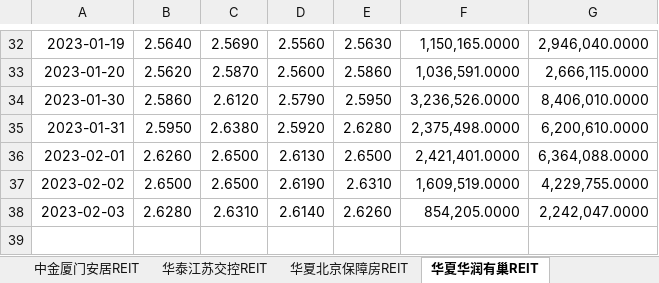
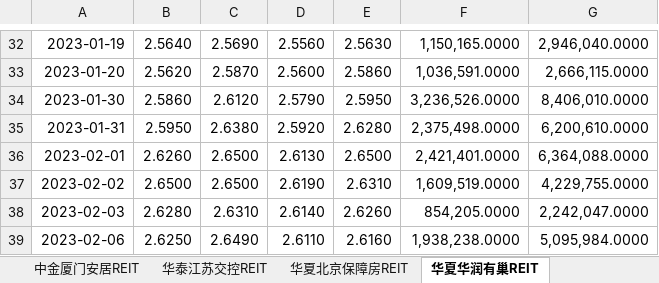
Before and after one commit to ibestrace/ds-project, an Excel workbook: data/基础设施公募REITs历史行情数据-数据导入表（勿动）.xlsx, sheet 华夏华润有巢REIT, drawn as a sheet; only a part is shown, gaps mark what is left out; values as stored, in another font and other column widths than the file's, no borders; the diff names each change by its address in the sheet, - before the commit and + after, or states it on an @@ line.

```diff
--- a/data/基础设施公募REITs历史行情数据-数据导入表（勿动）.xlsx (sheet 华夏华润有巢REIT)
+++ b/data/基础设施公募REITs历史行情数据-数据导入表（勿动）.xlsx (sheet 华夏华润有巢REIT)
+row 39: 2023-02-06 | 2.6250 | 2.6490 | 2.6110 | 2.6160 | 1,938,238.0000 | 5,095,984.0000
```
Also changed, not shown: sheet 华夏和达高科REIT, sheet 中金安徽交控REIT, sheet 华泰江苏交控REIT, sheet 国君东久新经济REIT, sheet 国君临港产园REIT, sheet 华夏合肥高新REIT, 18 more sheets, 3 other files.
